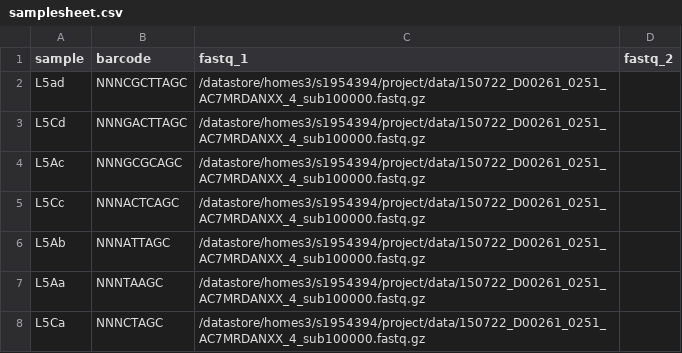
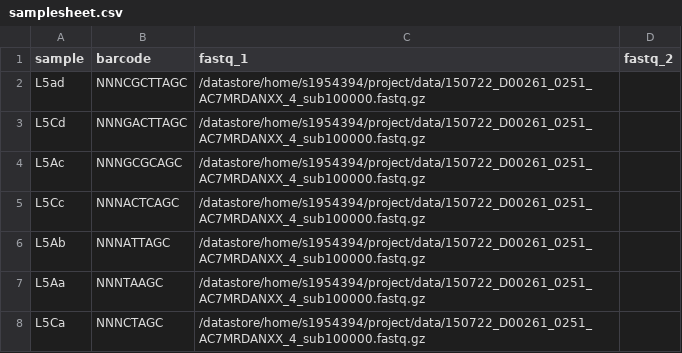
Before and after one commit to Katarantha/flexCRAC_NF-core, a CSV file: assets/samplesheet.csv, drawn as a sheet.

```diff
--- a/assets/samplesheet.csv
+++ b/assets/samplesheet.csv
@@ -1,8 +1,8 @@
 sample,barcode,fastq_1,fastq_2
-L5ad,NNNCGCTTAGC,/datastore/homes3/s1954394/project/data/150722_D00261_0251_AC7MRDANXX_4_sub100000.fastq.gz,
-L5Cd,NNNGACTTAGC,/datastore/homes3/s1954394/project/data/150722_D00261_0251_AC7MRDANXX_4_sub100000.fastq.gz,
-L5Ac,NNNGCGCAGC,/datastore/homes3/s1954394/project/data/150722_D00261_0251_AC7MRDANXX_4_sub100000.fastq.gz,
-L5Cc,NNNACTCAGC,/datastore/homes3/s1954394/project/data/150722_D00261_0251_AC7MRDANXX_4_sub100000.fastq.gz,
-L5Ab,NNNATTAGC,/datastore/homes3/s1954394/project/data/150722_D00261_0251_AC7MRDANXX_4_sub100000.fastq.gz,
-L5Aa,NNNTAAGC,/datastore/homes3/s1954394/project/data/150722_D00261_0251_AC7MRDANXX_4_sub100000.fastq.gz,
-L5Ca,NNNCTAGC,/datastore/homes3/s1954394/project/data/150722_D00261_0251_AC7MRDANXX_4_sub100000.fastq.gz,
+L5ad,NNNCGCTTAGC,/datastore/home/s1954394/project/data/150722_D00261_0251_AC7MRDANXX_4_sub100000.fastq.gz,
+L5Cd,NNNGACTTAGC,/datastore/home/s1954394/project/data/150722_D00261_0251_AC7MRDANXX_4_sub100000.fastq.gz,
+L5Ac,NNNGCGCAGC,/datastore/home/s1954394/project/data/150722_D00261_0251_AC7MRDANXX_4_sub100000.fastq.gz,
+L5Cc,NNNACTCAGC,/datastore/home/s1954394/project/data/150722_D00261_0251_AC7MRDANXX_4_sub100000.fastq.gz,
+L5Ab,NNNATTAGC,/datastore/home/s1954394/project/data/150722_D00261_0251_AC7MRDANXX_4_sub100000.fastq.gz,
+L5Aa,NNNTAAGC,/datastore/home/s1954394/project/data/150722_D00261_0251_AC7MRDANXX_4_sub100000.fastq.gz,
+L5Ca,NNNCTAGC,/datastore/home/s1954394/project/data/150722_D00261_0251_AC7MRDANXX_4_sub100000.fastq.gz,
```
Also changed, not shown: 6 other files.
